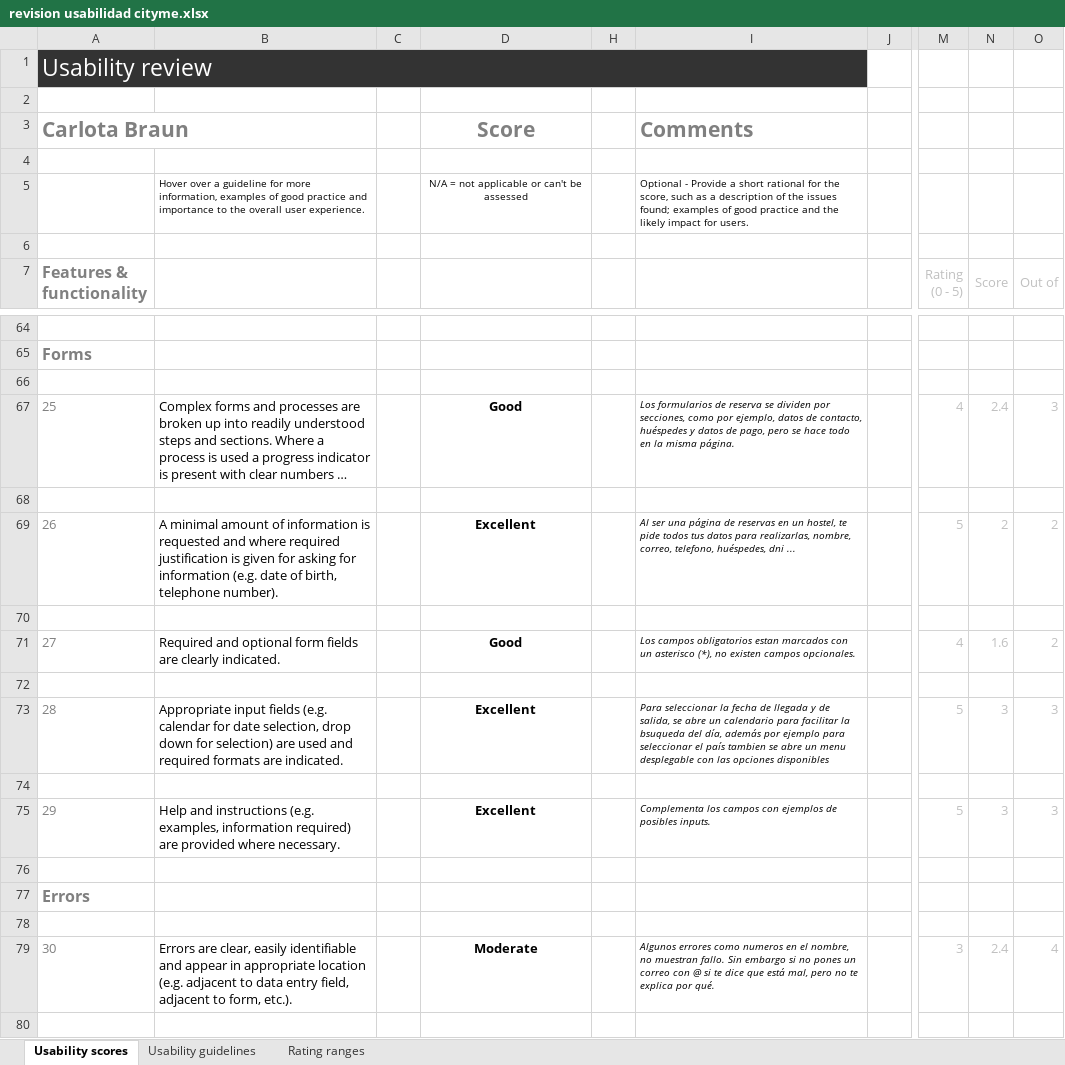
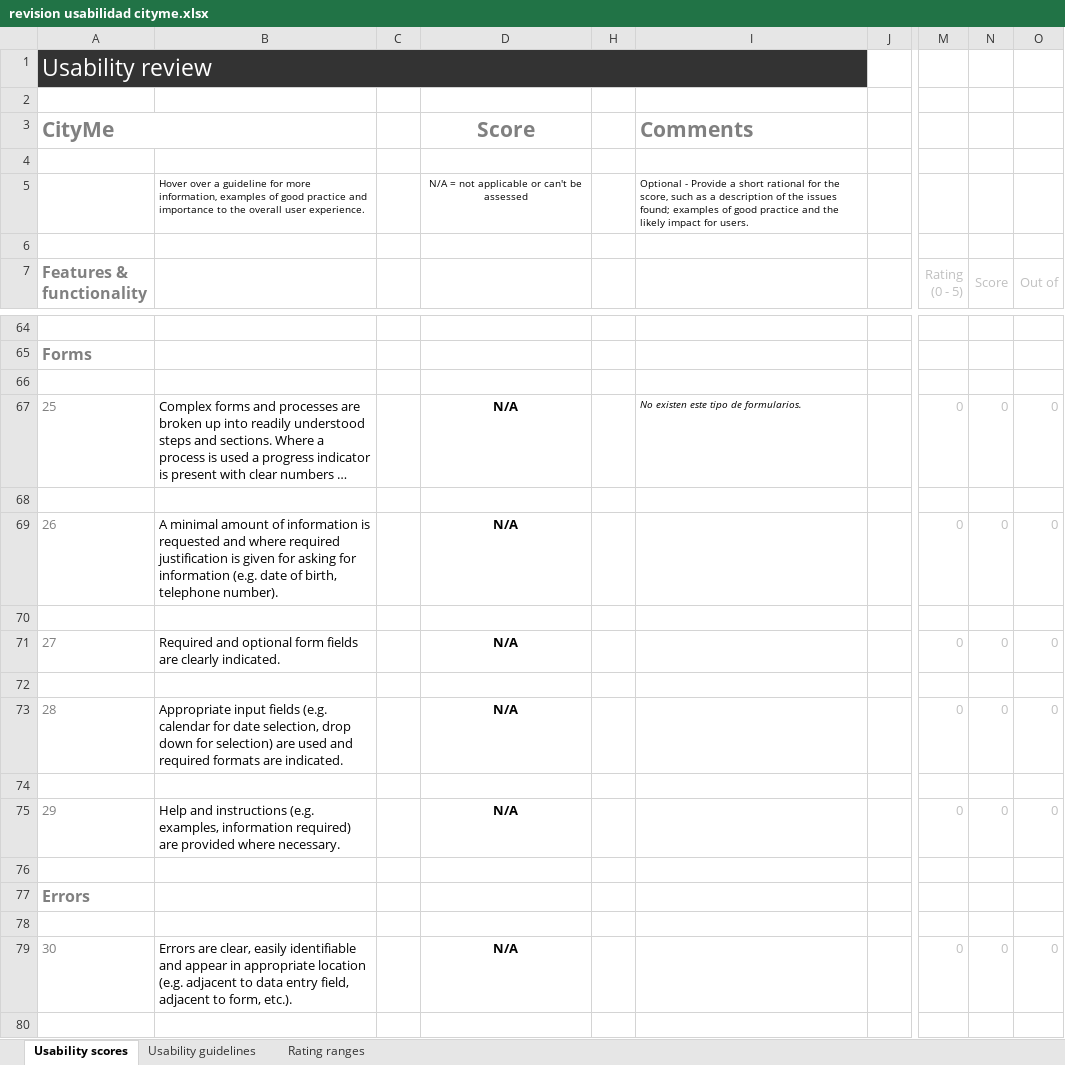
Before and after one commit to joseptnl/practica_final_diu, an Excel workbook: revision usabilidad cityme.xlsx, sheet Usability scores, drawn as a sheet; only a part is shown, gaps mark what is left out; long unchanged cells end in …; values as stored, in another font and other column widths than the file's, no borders; charts and pictures and conditional formats not drawn; the diff covers the shown part only; the diff names each change by its address in the sheet, - before the commit and + after, or states it on an @@ line.

```diff
--- a/revision usabilidad cityme.xlsx (sheet Usability scores)
+++ b/revision usabilidad cityme.xlsx (sheet Usability scores)
-A3 (Features & functionality): Carlota Braun
+A3 (Features & functionality): CityMe
-D67: Good
+D67: N/A
-I67: Los formularios de reserva se dividen por secciones, como por ejemplo, datos de contacto, huéspedes y datos de pago, pero se hace todo en la misma página.
+I67: No existen este tipo de formularios.
-M67 (Rating (0 - 5)): 4
+M67 (Rating (0 - 5)): 0
-N67 (Score): 2.4
+N67 (Score): 0
-O67 (Out of): 3
+O67 (Out of): 0
-D69: Excellent
+D69: N/A
-I69: Al ser una página de reservas en un hostel, te pide todos tus datos para realizarlas, nombre, correo, telefono, huéspedes, dni ...
+I69: (empty)
-M69 (Rating (0 - 5)): 5
+M69 (Rating (0 - 5)): 0
-N69 (Score): 2
+N69 (Score): 0
-O69 (Out of): 2
+O69 (Out of): 0
-D71: Good
+D71: N/A
-I71: Los campos obligatorios estan marcados con un asterisco (*), no existen campos opcionales.
+I71: (empty)
-M71 (Rating (0 - 5)): 4
+M71 (Rating (0 - 5)): 0
-N71 (Score): 1.6
+N71 (Score): 0
-O71 (Out of): 2
+O71 (Out of): 0
-D73: Excellent
+D73: N/A
-I73: Para seleccionar la fecha de llegada y de salida, se abre un calendario para facilitar la bsuqueda del día, además por ejemplo para seleccionar el país tambien se abre un menu desplegable con las opciones disponibles
+I73: (empty)
-M73 (Rating (0 - 5)): 5
+M73 (Rating (0 - 5)): 0
-N73 (Score): 3
+N73 (Score): 0
-O73 (Out of): 3
+O73 (Out of): 0
-D75: Excellent
+D75: N/A
-I75: Complementa los campos con ejemplos de posibles inputs.
+I75: (empty)
-M75 (Rating (0 - 5)): 5
+M75 (Rating (0 - 5)): 0
-N75 (Score): 3
+N75 (Score): 0
-O75 (Out of): 3
+O75 (Out of): 0
-D79: Moderate
+D79: N/A
-I79: Algunos errores como numeros en el nombre, no muestran fallo. Sin embargo si no pones un correo con @ si te dice que está mal, pero no te explica por qué.
+I79: (empty)
-M79 (Rating (0 - 5)): 3
+M79 (Rating (0 - 5)): 0
-N79 (Score): 2.4
+N79 (Score): 0
-O79 (Out of): 4
+O79 (Out of): 0
```
Also changed, not shown: 127 edited cells elsewhere in this sheet, revision usabilidad guruwalk.xlsx, 4 other files.
